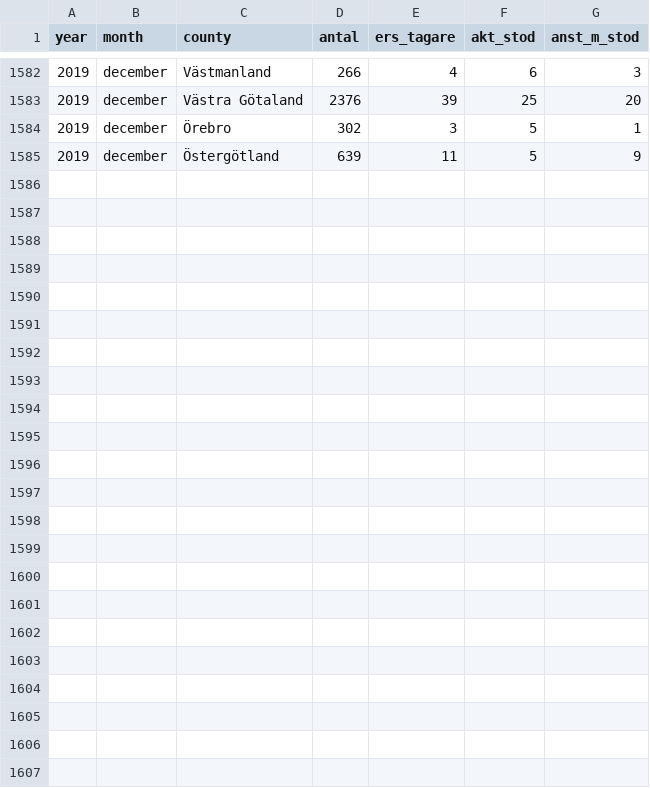
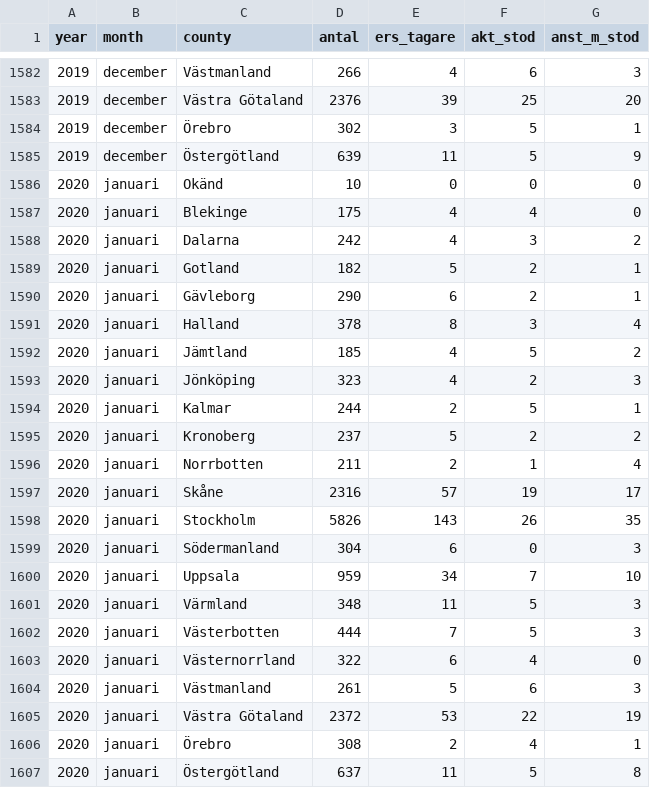
Before and after one commit to MansMeg/DIK_analys, a CSV file: Data/ers_by_county.csv, drawn as a sheet; only a part is shown, gaps mark what is left out; the diff names each change by its address in the sheet, - before the commit and + after, or states it on an @@ line.

```diff
--- a/Data/ers_by_county.csv
+++ b/Data/ers_by_county.csv
+row 1586: 2020 | januari | Okänd | 10 | 0 | 0 | 0
+row 1587: 2020 | januari | Blekinge | 175 | 4 | 4 | 0
+row 1588: 2020 | januari | Dalarna | 242 | 4 | 3 | 2
+row 1589: 2020 | januari | Gotland | 182 | 5 | 2 | 1
+row 1590: 2020 | januari | Gävleborg | 290 | 6 | 2 | 1
+row 1591: 2020 | januari | Halland | 378 | 8 | 3 | 4
+row 1592: 2020 | januari | Jämtland | 185 | 4 | 5 | 2
+row 1593: 2020 | januari | Jönköping | 323 | 4 | 2 | 3
+row 1594: 2020 | januari | Kalmar | 244 | 2 | 5 | 1
+row 1595: 2020 | januari | Kronoberg | 237 | 5 | 2 | 2
+row 1596: 2020 | januari | Norrbotten | 211 | 2 | 1 | 4
+row 1597: 2020 | januari | Skåne | 2316 | 57 | 19 | 17
+row 1598: 2020 | januari | Stockholm | 5826 | 143 | 26 | 35
+row 1599: 2020 | januari | Södermanland | 304 | 6 | 0 | 3
+row 1600: 2020 | januari | Uppsala | 959 | 34 | 7 | 10
+row 1601: 2020 | januari | Värmland | 348 | 11 | 5 | 3
+row 1602: 2020 | januari | Västerbotten | 444 | 7 | 5 | 3
+row 1603: 2020 | januari | Västernorrland | 322 | 6 | 4 | 0
+row 1604: 2020 | januari | Västmanland | 261 | 5 | 6 | 3
+row 1605: 2020 | januari | Västra Götaland | 2372 | 53 | 22 | 19
+row 1606: 2020 | januari | Örebro | 308 | 2 | 4 | 1
+row 1607: 2020 | januari | Östergötland | 637 | 11 | 5 | 8
```
Also changed, not shown: Data/arb_prgm_a.csv, Data/arb_prgm_b.csv, 6 other files.
